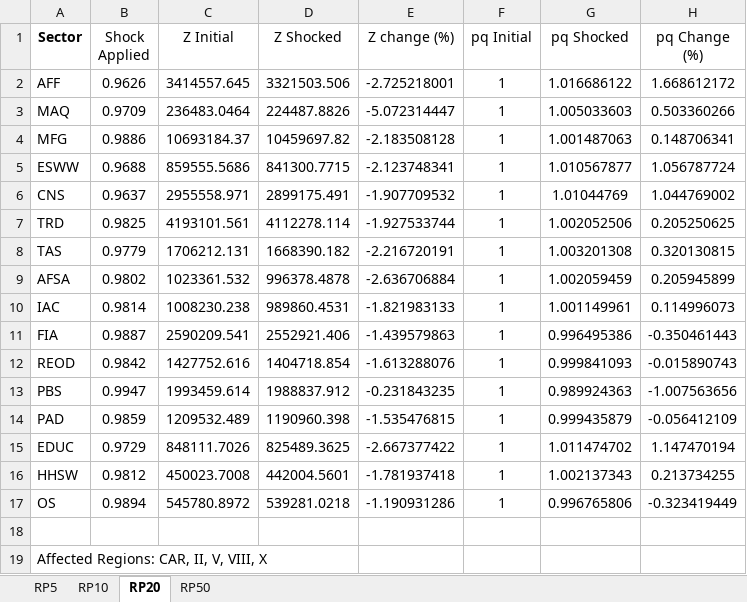
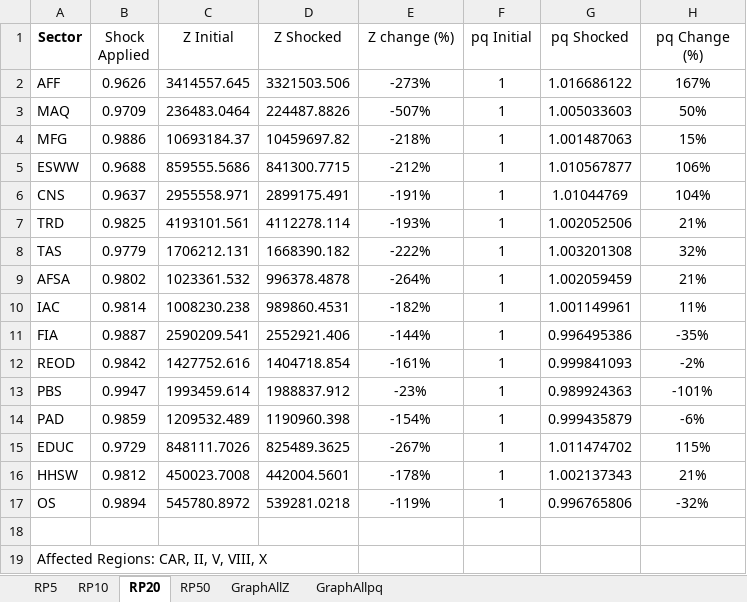
Before and after one commit to vpcfadri1/CGE_Ipopt, an Excel workbook: Results/Results Table Summary.xlsx, sheet RP20, drawn as a sheet; values as stored, in another font and other column widths than the file's, no borders; the diff names each change by its address in the sheet, - before the commit and + after, or states it on an @@ line.

```diff
--- a/Results/Results Table Summary.xlsx (sheet RP20)
+++ b/Results/Results Table Summary.xlsx (sheet RP20)
+sheet tab: GraphAllZ
+sheet tab: GraphAllpq
-E2 (Z change (%)): -2.725218001
+E2 (Z change (%)): -273%
-H2 (pq Change (%)): 1.668612172
+H2 (pq Change (%)): 167%
-E3 (Z change (%)): -5.072314447
+E3 (Z change (%)): -507%
-H3 (pq Change (%)): 0.503360266
+H3 (pq Change (%)): 50%
-E4 (Z change (%)): -2.183508128
+E4 (Z change (%)): -218%
-H4 (pq Change (%)): 0.148706341
+H4 (pq Change (%)): 15%
-E5 (Z change (%)): -2.123748341
+E5 (Z change (%)): -212%
-H5 (pq Change (%)): 1.056787724
+H5 (pq Change (%)): 106%
-E6 (Z change (%)): -1.907709532
+E6 (Z change (%)): -191%
-H6 (pq Change (%)): 1.044769002
+H6 (pq Change (%)): 104%
-E7 (Z change (%)): -1.927533744
+E7 (Z change (%)): -193%
-H7 (pq Change (%)): 0.205250625
+H7 (pq Change (%)): 21%
-E8 (Z change (%)): -2.216720191
+E8 (Z change (%)): -222%
-H8 (pq Change (%)): 0.320130815
+H8 (pq Change (%)): 32%
-E9 (Z change (%)): -2.636706884
+E9 (Z change (%)): -264%
-H9 (pq Change (%)): 0.205945899
+H9 (pq Change (%)): 21%
-E10 (Z change (%)): -1.821983133
+E10 (Z change (%)): -182%
-H10 (pq Change (%)): 0.114996073
+H10 (pq Change (%)): 11%
-E11 (Z change (%)): -1.439579863
+E11 (Z change (%)): -144%
-H11 (pq Change (%)): -0.350461443
+H11 (pq Change (%)): -35%
-E12 (Z change (%)): -1.613288076
+E12 (Z change (%)): -161%
-H12 (pq Change (%)): -0.015890743
+H12 (pq Change (%)): -2%
-E13 (Z change (%)): -0.231843235
+E13 (Z change (%)): -23%
-H13 (pq Change (%)): -1.007563656
+H13 (pq Change (%)): -101%
-E14 (Z change (%)): -1.535476815
+E14 (Z change (%)): -154%
-H14 (pq Change (%)): -0.056412109
+H14 (pq Change (%)): -6%
-E15 (Z change (%)): -2.667377422
+E15 (Z change (%)): -267%
-H15 (pq Change (%)): 1.147470194
+H15 (pq Change (%)): 115%
-E16 (Z change (%)): -1.781937418
+E16 (Z change (%)): -178%
-H16 (pq Change (%)): 0.213734255
+H16 (pq Change (%)): 21%
-E17 (Z change (%)): -1.190931286
+E17 (Z change (%)): -119%
-H17 (pq Change (%)): -0.323419449
+H17 (pq Change (%)): -32%
```
Also changed, not shown: sheet RP50, sheet RP10, sheet RP5, charts or pictures, 2 other files.
